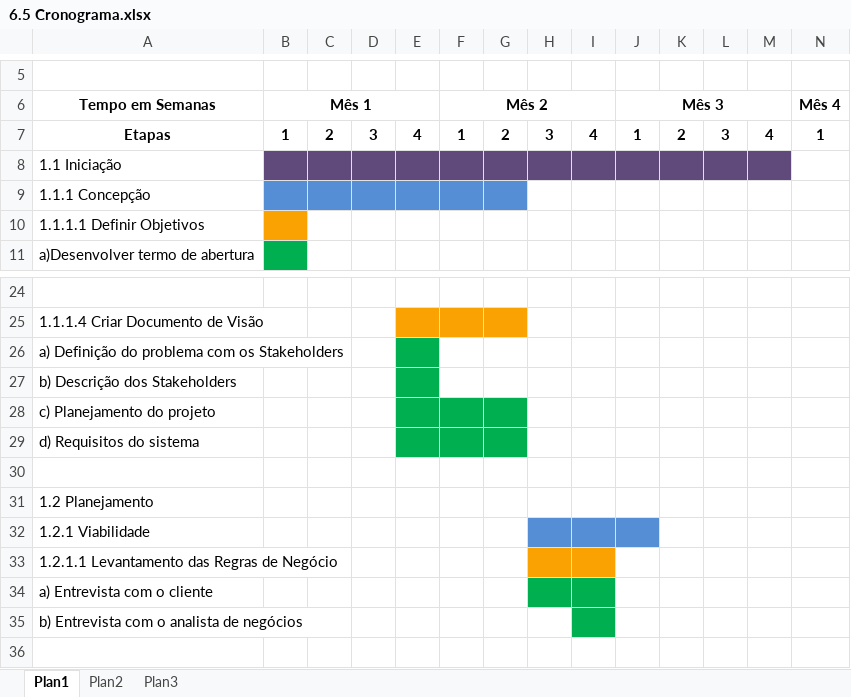
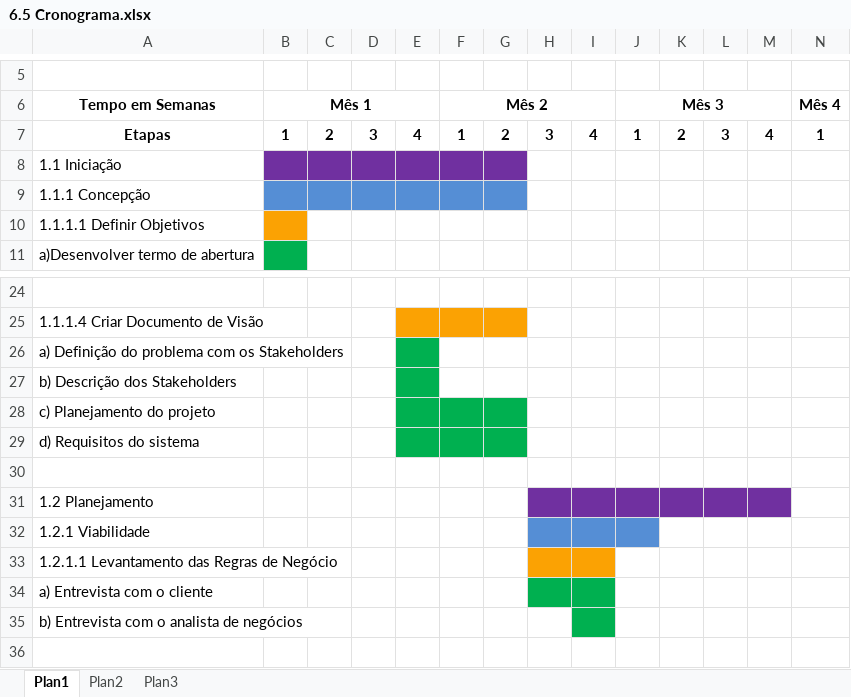
Before and after one commit to santieduardo/GP, an Excel workbook: 6.5 Cronograma.xlsx, sheet Plan1, drawn as a sheet; only a part is shown, gaps mark what is left out; values as stored, in another font and other column widths than the file's, no borders; the diff names each change by its address in the sheet, - before the commit and + after, or states it on an @@ line.

Commit message:
finalização do cronograma

```diff
--- a/6.5 Cronograma.xlsx (sheet Plan1)
+++ b/6.5 Cronograma.xlsx (sheet Plan1)
-B8:G8 fill: #604A7B
+B8:G8 fill: #7030A0
-H8:M8 fill: #604A7B
+H8:M8 fill: none
-H31:M31 fill: none
+H31:M31 fill: #7030A0
```
